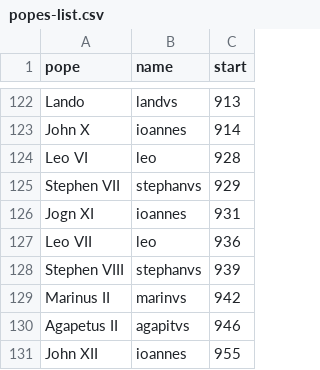
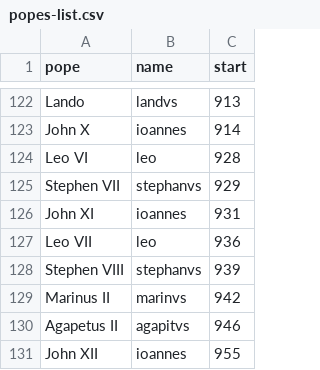
Before and after one commit to EgorLappo/papal-names, a CSV file: popes-list.csv, drawn as a sheet; only a part is shown, gaps mark what is left out.

```diff
--- a/popes-list.csv
+++ b/popes-list.csv
@@ -125,3 +125,3 @@ pope,name,start
 "Stephen VII",stephanvs,929
-"Jogn XI",ioannes,931
+"John XI",ioannes,931
 "Leo VII",leo,936
```
Also changed, not shown: data/figure_2.csv, 26 other files.
